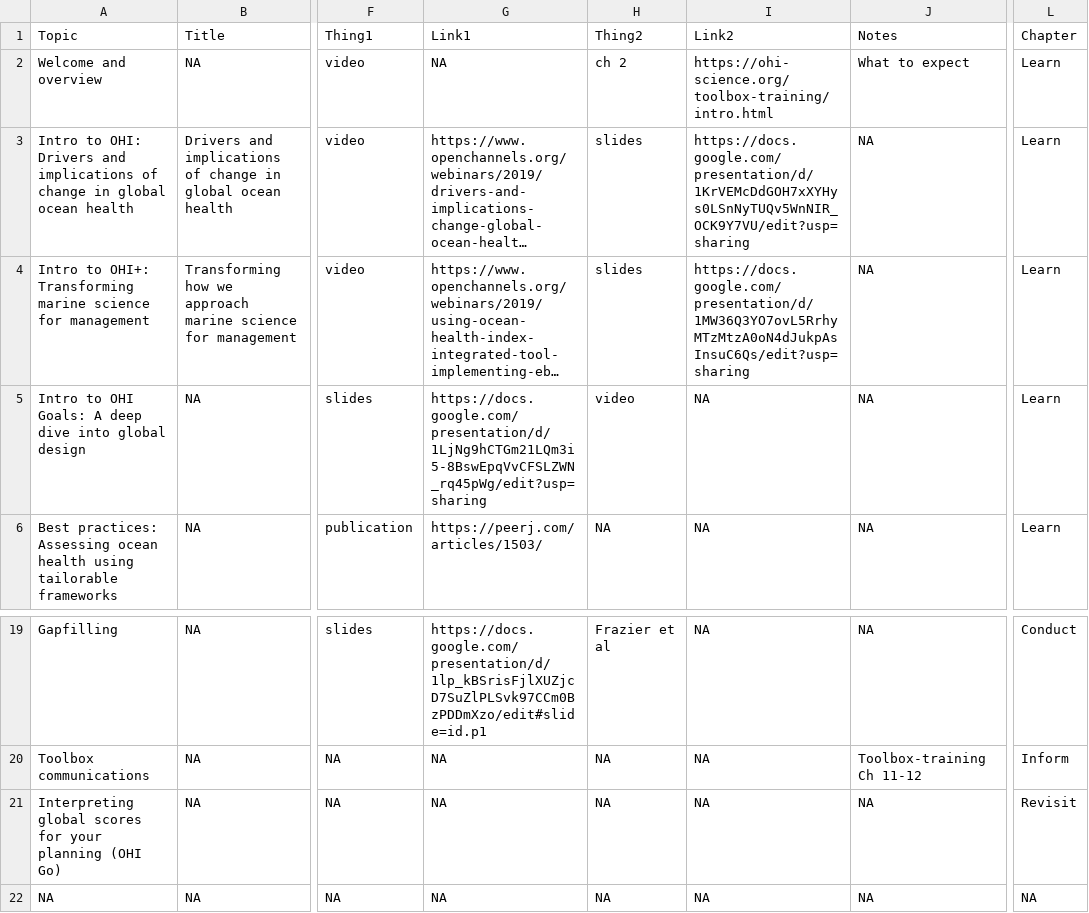
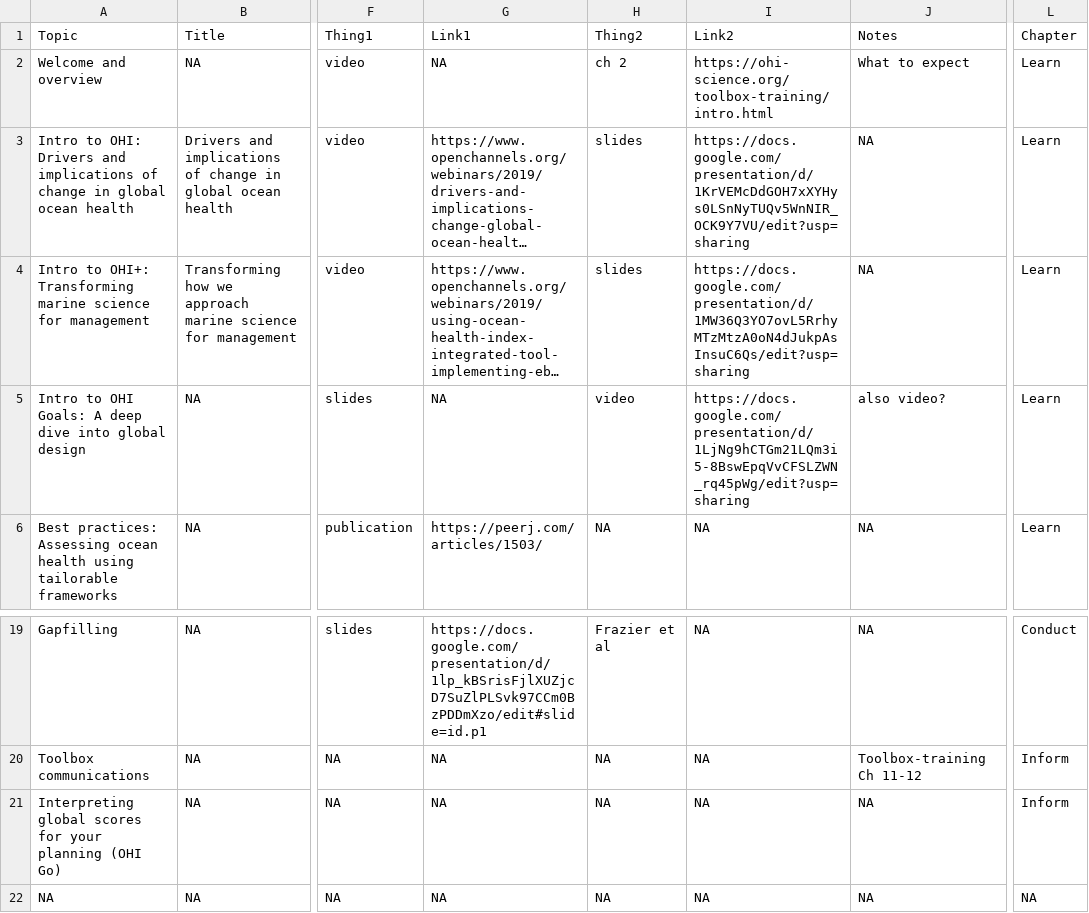
Before and after one commit to OHI-Science/onboarding, a CSV file: schedule_sheet.csv, drawn as a sheet; only a part is shown, gaps mark what is left out; long unchanged cells end in …; the diff names each change by its address in the sheet, - before the commit and + after, or states it on an @@ line.

Commit message:
revisit

```diff
--- a/schedule_sheet.csv
+++ b/schedule_sheet.csv
-G5 (Link1): https://docs.google.com/presentation/d/1LjNg9hCTGm21LQm3i5-8BswEpqVvCFSLZWN_rq45pWg/edit?usp=sharing
+G5 (Link1): NA
-I5 (Link2): NA
+I5 (Link2): https://docs.google.com/presentation/d/1LjNg9hCTGm21LQm3i5-8BswEpqVvCFSLZWN_rq45pWg/edit?usp=sharing
-J5 (Notes): NA
+J5 (Notes): also video?
-L21 (Chapter): Revisit
+L21 (Chapter): Inform
```
Also changed, not shown: 6 other files.
